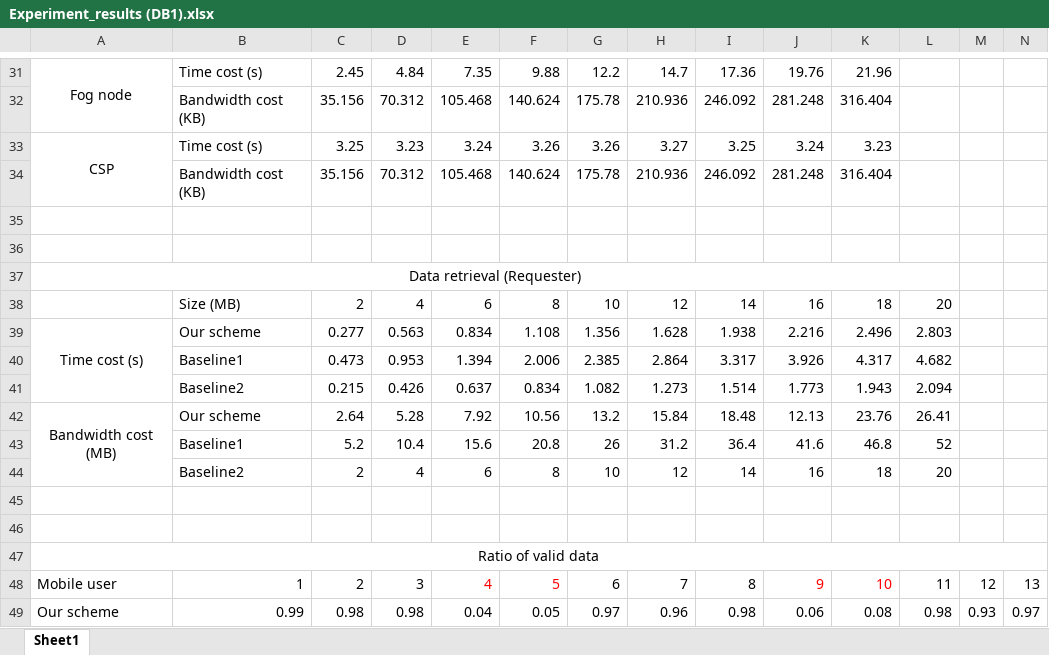
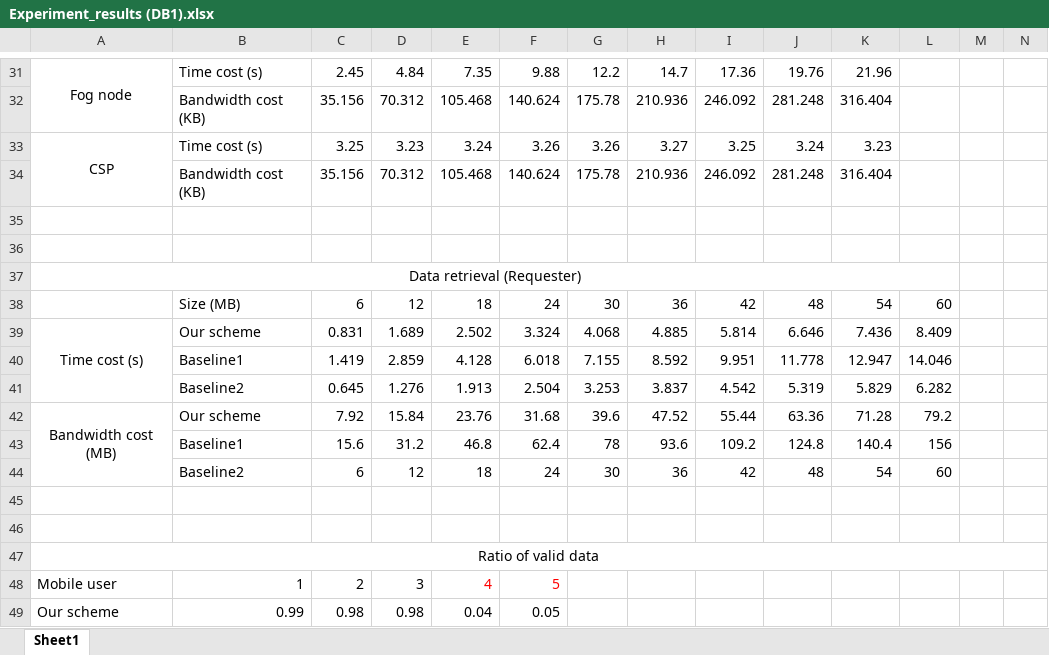
Before and after one commit to MYSong6/MCS_Code, an Excel workbook: Experiment results/Experiment_results (DB1).xlsx, sheet Sheet1, drawn as a sheet; only a part is shown, gaps mark what is left out; values as stored, in another font and other column widths than the file's, no borders; removed rows and columns are numbered as before the commit, all else as after; rows hold the shown columns only; the diff covers the shown part only; the diff names each change by its address in the sheet, - before the commit and + after, or states it on an @@ line.

```diff
--- a/Experiment results/Experiment_results (DB1).xlsx (sheet Sheet1)
+++ b/Experiment results/Experiment_results (DB1).xlsx (sheet Sheet1)
-row 38:  | Size (MB) | 2 | 4 | 6 | 8 | 10 | 12 | 14 | 16 | 18 | 20
-row 39: Time cost (s) | Our scheme | 0.277 | 0.563 | 0.834 | 1.108 | 1.356 | 1.628 | 1.938 | 2.216 | 2.496 | 2.803
-row 40:  | Baseline1 | 0.473 | 0.953 | 1.394 | 2.006 | 2.385 | 2.864 | 3.317 | 3.926 | 4.317 | 4.682
-row 41:  | Baseline2 | 0.215 | 0.426 | 0.637 | 0.834 | 1.082 | 1.273 | 1.514 | 1.773 | 1.943 | 2.094
-row 42: Bandwidth cost (MB) | Our scheme | 2.64 | 5.28 | 7.92 | 10.56 | 13.2 | 15.84 | 18.48 | 12.13 | 23.76 | 26.41
-row 43:  | Baseline1 | 5.2 | 10.4 | 15.6 | 20.8 | 26 | 31.2 | 36.4 | 41.6 | 46.8 | 52
-row 44:  | Baseline2 | 2 | 4 | 6 | 8 | 10 | 12 | 14 | 16 | 18 | 20
+row 38:  | Size (MB) | 6 | 12 | 18 | 24 | 30 | 36 | 42 | 48 | 54 | 60
+row 39: Time cost (s) | Our scheme | 0.831 | 1.689 | 2.502 | 3.324 | 4.068 | 4.885 | 5.814 | 6.646 | 7.436 | 8.409
+row 40:  | Baseline1 | 1.419 | 2.859 | 4.128 | 6.018 | 7.155 | 8.592 | 9.951 | 11.778 | 12.947 | 14.046
+row 41:  | Baseline2 | 0.645 | 1.276 | 1.913 | 2.504 | 3.253 | 3.837 | 4.542 | 5.319 | 5.829 | 6.282
+row 42: Bandwidth cost (MB) | Our scheme | 7.92 | 15.84 | 23.76 | 31.68 | 39.6 | 47.52 | 55.44 | 63.36 | 71.28 | 79.2
+row 43:  | Baseline1 | 15.6 | 31.2 | 46.8 | 62.4 | 78 | 93.6 | 109.2 | 124.8 | 140.4 | 156
+row 44:  | Baseline2 | 6 | 12 | 18 | 24 | 30 | 36 | 42 | 48 | 54 | 60
-G48: 6
+G48: (empty)
-H48: 7
+H48: (empty)
-I48: 8
+I48: (empty)
-J48: 9
+J48: (empty)
-K48: 10
+K48: (empty)
-L48: 11
+L48: (empty)
-M48: 12
+M48: (empty)
-N48: 13
+N48: (empty)
-G49: 0.97
+G49: (empty)
-H49: 0.96
+H49: (empty)
-I49: 0.98
+I49: (empty)
-J49: 0.06
+J49: (empty)
-K49: 0.08
+K49: (empty)
-L49: 0.98
+L49: (empty)
-M49: 0.93
+M49: (empty)
-N49: 0.97
+N49: (empty)
```
Also changed, not shown: 10 added rows, 10 removed rows, 12 edited cells and merged cells elsewhere in this sheet.
